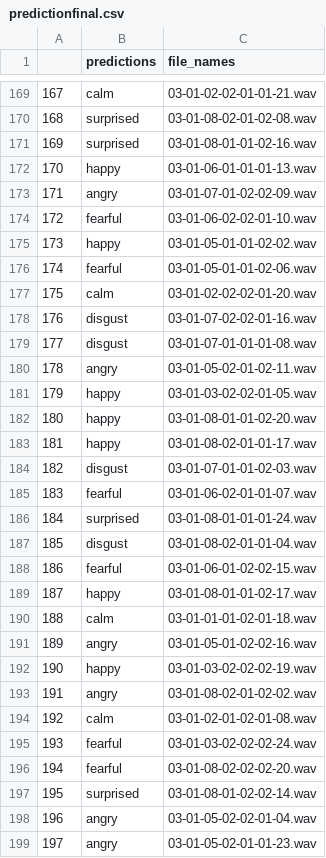
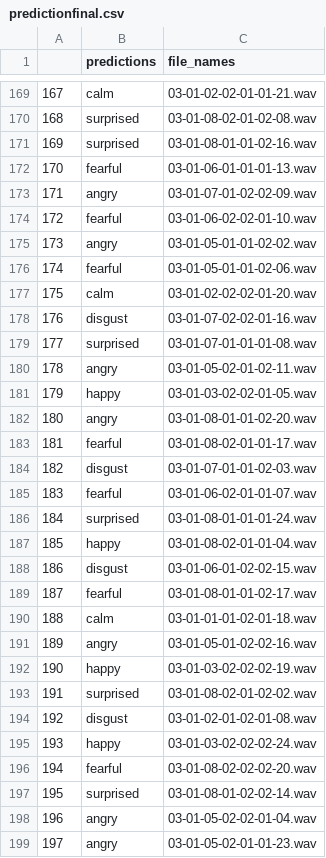
Before and after one commit to MethniJayawardena/sdgpprojectv2, a CSV file: SpeechAnalysis/templates/predictionfinal.csv, drawn as a sheet; only a part is shown, gaps mark what is left out; the diff covers the shown part only.

```diff
--- a/SpeechAnalysis/templates/predictionfinal.csv
+++ b/SpeechAnalysis/templates/predictionfinal.csv
@@ -171,6 +171,6 @@
 169,surprised,03-01-08-01-01-02-16.wav
-170,happy,03-01-06-01-01-01-13.wav
+170,fearful,03-01-06-01-01-01-13.wav
 171,angry,03-01-07-01-02-02-09.wav
 172,fearful,03-01-06-02-02-01-10.wav
-173,happy,03-01-05-01-01-02-02.wav
+173,angry,03-01-05-01-01-02-02.wav
 174,fearful,03-01-05-01-01-02-06.wav
@@ -178,7 +178,7 @@
 176,disgust,03-01-07-02-02-01-16.wav
-177,disgust,03-01-07-01-01-01-08.wav
+177,surprised,03-01-07-01-01-01-08.wav
 178,angry,03-01-05-02-01-02-11.wav
 179,happy,03-01-03-02-02-01-05.wav
-180,happy,03-01-08-01-01-02-20.wav
-181,happy,03-01-08-02-01-01-17.wav
+180,angry,03-01-08-01-01-02-20.wav
+181,fearful,03-01-08-02-01-01-17.wav
 182,disgust,03-01-07-01-01-02-03.wav
@@ -186,5 +186,5 @@
 184,surprised,03-01-08-01-01-01-24.wav
-185,disgust,03-01-08-02-01-01-04.wav
-186,fearful,03-01-06-01-02-02-15.wav
-187,happy,03-01-08-01-01-02-17.wav
+185,happy,03-01-08-02-01-01-04.wav
+186,disgust,03-01-06-01-02-02-15.wav
+187,fearful,03-01-08-01-01-02-17.wav
 188,calm,03-01-01-01-02-01-18.wav
@@ -192,5 +192,5 @@
 190,happy,03-01-03-02-02-02-19.wav
-191,angry,03-01-08-02-01-02-02.wav
-192,calm,03-01-02-01-02-01-08.wav
-193,fearful,03-01-03-02-02-02-24.wav
+191,surprised,03-01-08-02-01-02-02.wav
+192,disgust,03-01-02-01-02-01-08.wav
+193,happy,03-01-03-02-02-02-24.wav
 194,fearful,03-01-08-02-02-02-20.wav
```
Also changed, not shown: 84 edited cells elsewhere in this file, 7 other files.
